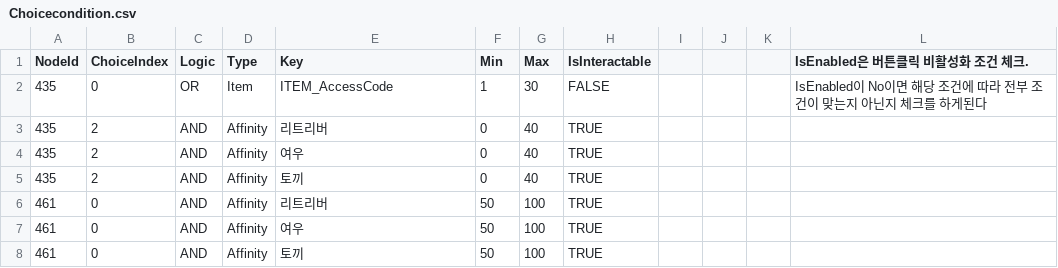
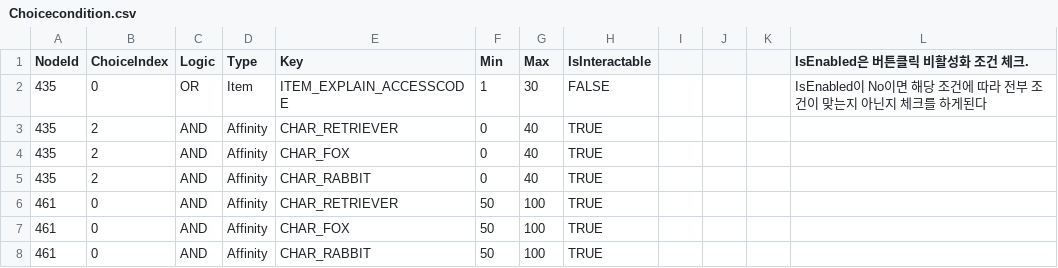
Before and after one commit to astelluna/ANIMALAB, a CSV file: Assets/Resources/StoryData/CSV/Choicecondition.csv, drawn as a sheet.

```diff
--- a/Assets/Resources/StoryData/CSV/Choicecondition.csv
+++ b/Assets/Resources/StoryData/CSV/Choicecondition.csv
@@ -1,8 +1,8 @@
 NodeId,ChoiceIndex,Logic,Type,Key,Min,Max,IsInteractable,,,,IsEnabled은 버튼클릭 비활성화 조건 체크.
-435,0,OR,Item,ITEM_AccessCode,1,30,FALSE,,,,IsEnabled이 No이면 해당 조건에 따라 전부 조건이 맞는지 아닌지 체크를 하게된다
-435,2,AND,Affinity,리트리버,0,40,TRUE,,,,
-435,2,AND,Affinity,여우,0,40,TRUE,,,,
-435,2,AND,Affinity,토끼,0,40,TRUE,,,,
-461,0,AND,Affinity,리트리버,50,100,TRUE,,,,
-461,0,AND,Affinity,여우,50,100,TRUE,,,,
-461,0,AND,Affinity,토끼,50,100,TRUE,,,,
+435,0,OR,Item,ITEM_EXPLAIN_ACCESSCODE,1,30,FALSE,,,,IsEnabled이 No이면 해당 조건에 따라 전부 조건이 맞는지 아닌지 체크를 하게된다
+435,2,AND,Affinity,CHAR_RETRIEVER,0,40,TRUE,,,,
+435,2,AND,Affinity,CHAR_FOX,0,40,TRUE,,,,
+435,2,AND,Affinity,CHAR_RABBIT,0,40,TRUE,,,,
+461,0,AND,Affinity,CHAR_RETRIEVER,50,100,TRUE,,,,
+461,0,AND,Affinity,CHAR_FOX,50,100,TRUE,,,,
+461,0,AND,Affinity,CHAR_RABBIT,50,100,TRUE,,,,
```
Also changed, not shown: Assets/Resources/StoryData/CSV/CharacterSprite.csv, Assets/Resources/StoryData/CSV/Reward.csv, 7 other files.
